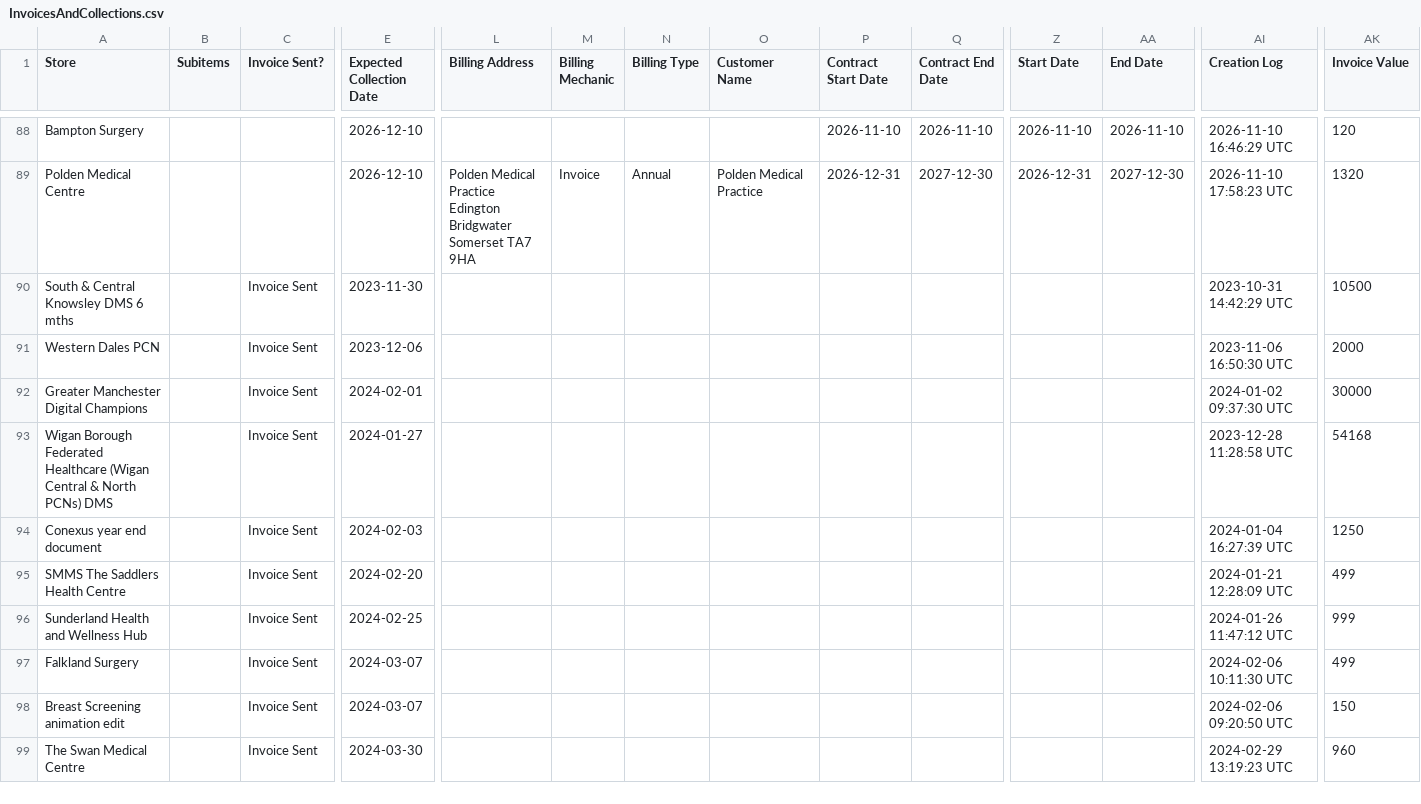
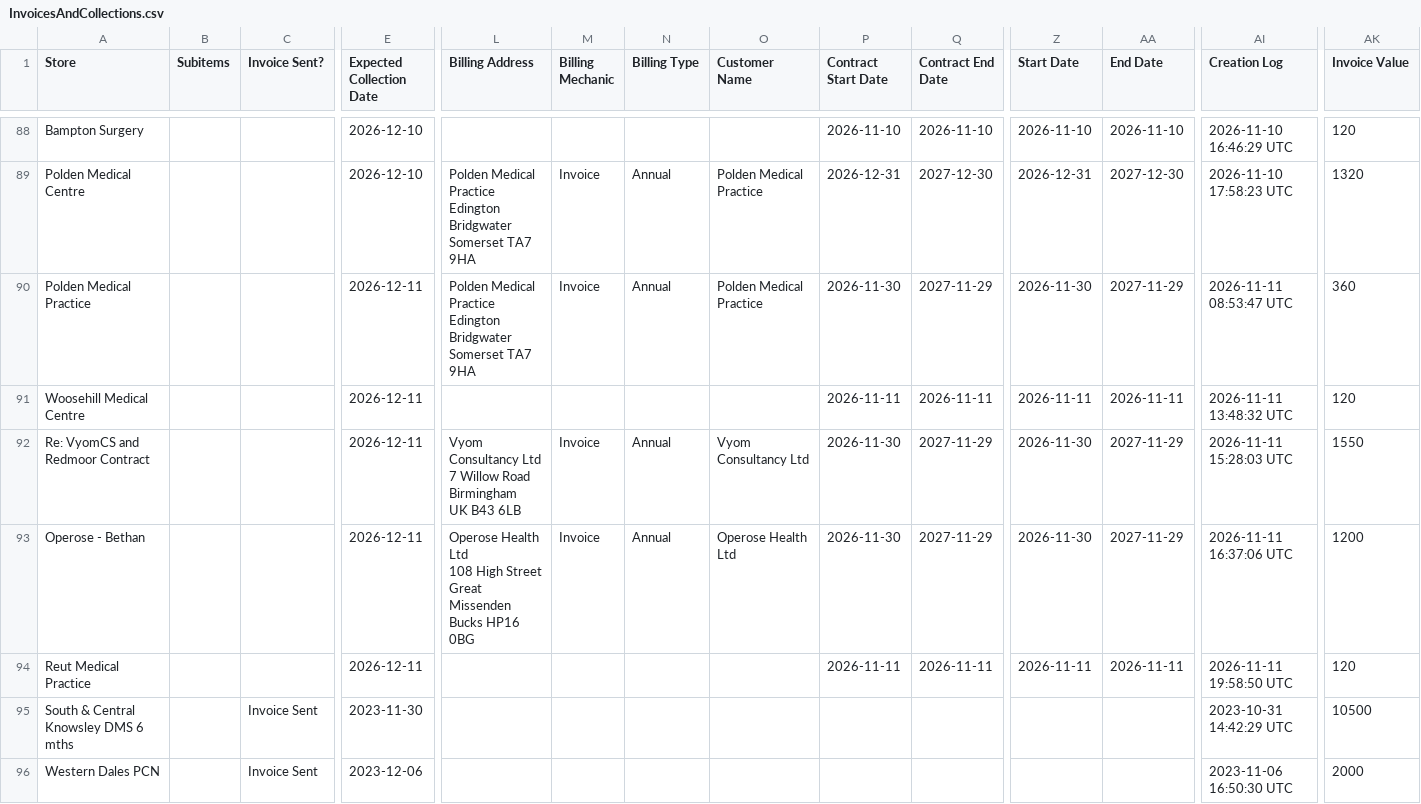
Before and after one commit to JCRedmoorHealth/vercel-mcp-python, a CSV file: Boards data/InvoicesAndCollections.csv, drawn as a sheet; only a part is shown, gaps mark what is left out; the shorter side is filled out with more unchanged rows; rows hold the shown columns only; ↵ is a line break in a cell; the diff names each change by its address in the sheet, - before the commit and + after, or states it on an @@ line.

```diff
--- a/Boards data/InvoicesAndCollections.csv
+++ b/Boards data/InvoicesAndCollections.csv
+row 90: Polden Medical Practice |  |  | 2026-12-11 | Polden Medical Practice ↵ Edington ↵ Bridgwater ↵ Somerset TA7 9HA | Invoice | Annual | Polden Medical Practice | 2026-11-30 | 2027-11-29 | 2026-11-30 | 2027-11-29 | 2026-11-11 08:53:47 UTC | 360
+row 91: Woosehill Medical Centre |  |  | 2026-12-11 |  |  |  |  | 2026-11-11 | 2026-11-11 | 2026-11-11 | 2026-11-11 | 2026-11-11 13:48:32 UTC | 120
+row 92: Re: VyomCS and Redmoor Contract |  |  | 2026-12-11 | Vyom Consultancy Ltd ↵ 7 Willow Road ↵ Birmingham ↵ UK B43 6LB | Invoice | Annual | Vyom Consultancy Ltd | 2026-11-30 | 2027-11-29 | 2026-11-30 | 2027-11-29 | 2026-11-11 15:28:03 UTC | 1550
+row 93: Operose - Bethan |  |  | 2026-12-11 | Operose Health Ltd ↵ 108 High Street ↵ Great Missenden ↵ Bucks HP16 0BG | Invoice | Annual | Operose Health Ltd | 2026-11-30 | 2027-11-29 | 2026-11-30 | 2027-11-29 | 2026-11-11 16:37:06 UTC | 1200
+row 94: Reut Medical Practice |  |  | 2026-12-11 |  |  |  |  | 2026-11-11 | 2026-11-11 | 2026-11-11 | 2026-11-11 | 2026-11-11 19:58:50 UTC | 120
```
Also changed, not shown: Boards data/FollowUpList.csv, Boards data/Individuals Board.csv, 3 other files.
